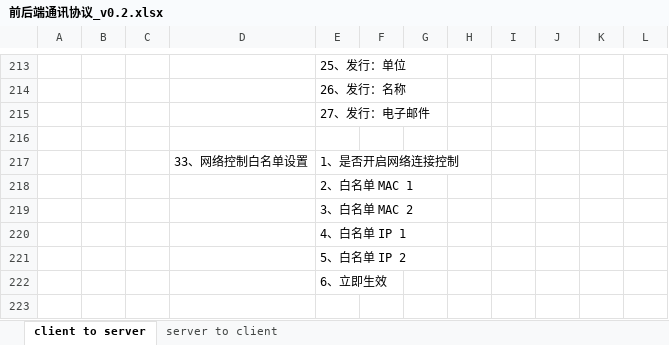
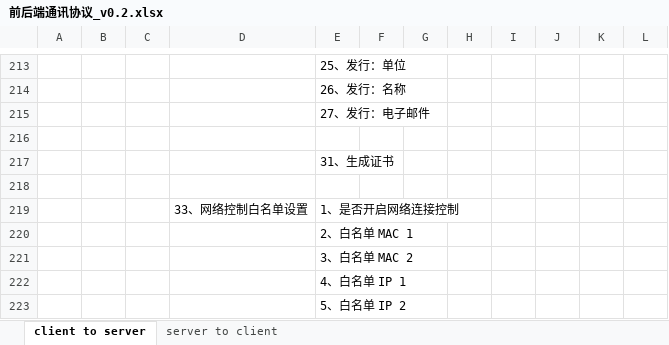
Before and after one commit to ChinaClever/MPro-App, an Excel workbook: doc/协议/前后端通讯协议_v0.2.xlsx, sheet client to server, drawn as a sheet; only a part is shown, gaps mark what is left out; the shorter side is filled out with more unchanged rows; values as stored, in another font and other column widths than the file's, no borders; the diff names each change by its address in the sheet, - before the commit and + after, or states it on an @@ line.

```diff
--- a/doc/协议/前后端通讯协议_v0.2.xlsx (sheet client to server)
+++ b/doc/协议/前后端通讯协议_v0.2.xlsx (sheet client to server)
+row 217:  |  |  |  | 31、生成证书
+row 218: (empty)
```
Also changed, not shown: 2 other files.
